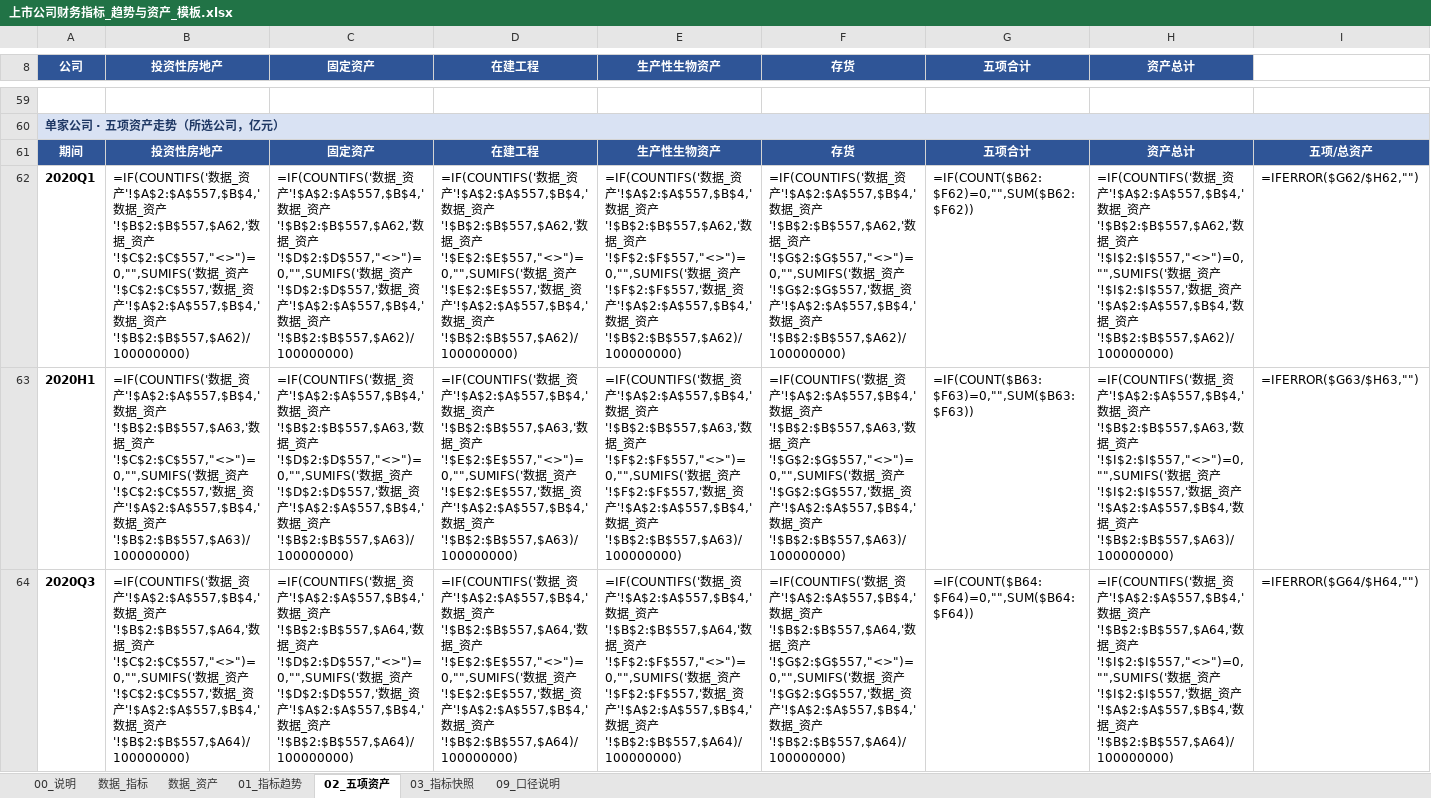
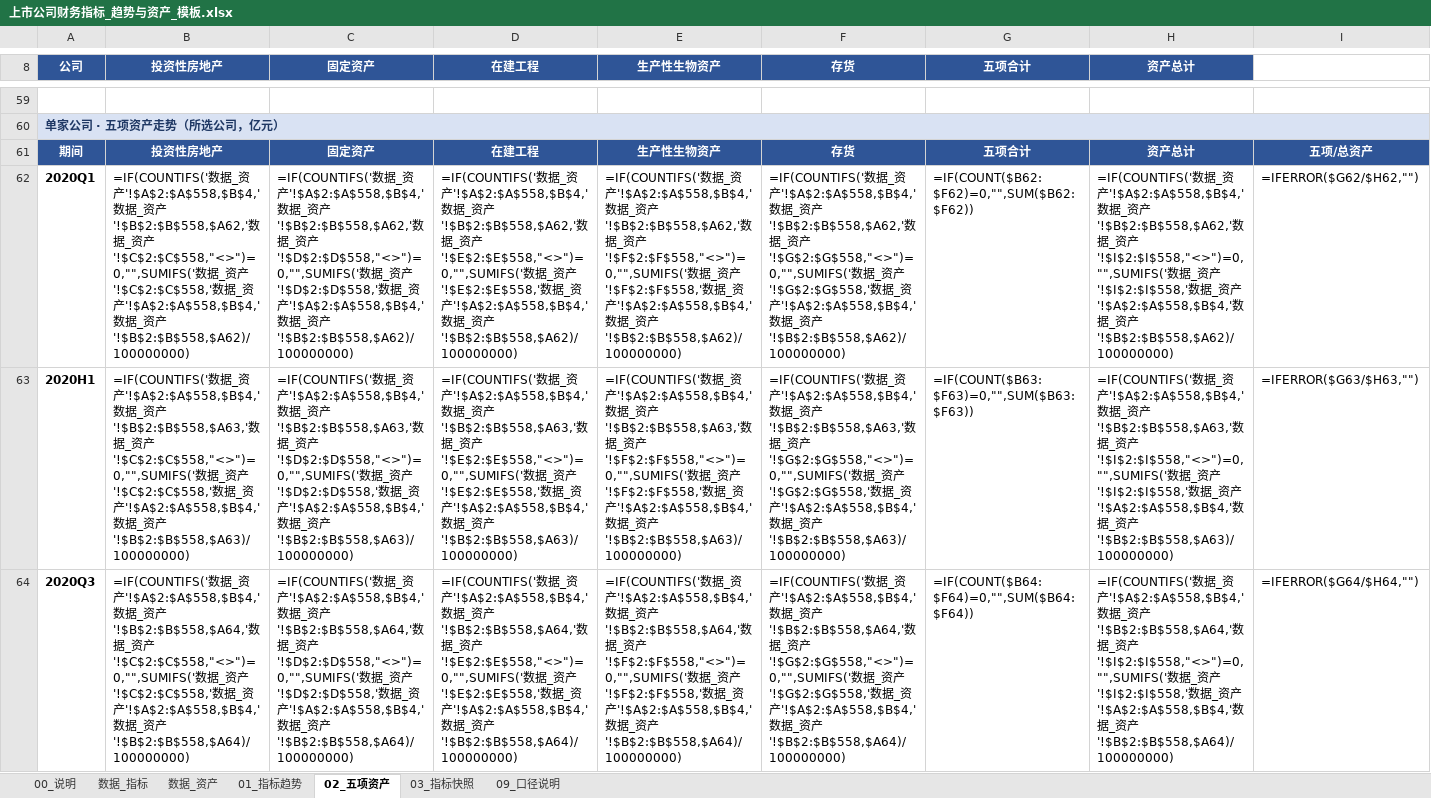
Before and after one commit to kkkx1314/hog-data-platform, an Excel workbook: 上市公司专项_财务指标/output/上市公司财务指标_趋势与资产_模板.xlsx, sheet 02_五项资产, drawn as a sheet; only a part is shown, gaps mark what is left out; values as stored, in another font and other column widths than the file's, no borders; formulas without a stored value are shown as written; charts and pictures not drawn; the diff covers the shown part only; the diff names each change by its address in the sheet, - before the commit and + after, or states it on an @@ line.

```diff
--- a/上市公司专项_财务指标/output/上市公司财务指标_趋势与资产_模板.xlsx (sheet 02_五项资产)
+++ b/上市公司专项_财务指标/output/上市公司财务指标_趋势与资产_模板.xlsx (sheet 02_五项资产)
-B62 (投资性房地产): …资产'!$A$2:$A$557,$B$4,'数据_资产'!$B$2:$B$557,$A62,'数据_资产'!$C$2:$C$557,"<>")=0,"",SUMIFS('数据_资产'!$C$2:$C$557,'数据_资产'!$A$2:$A$557,$B$4,'数据_资产'!$B$2:$B$557,$A62)/100000000)
+B62 (投资性房地产): …资产'!$A$2:$A$558,$B$4,'数据_资产'!$B$2:$B$558,$A62,'数据_资产'!$C$2:$C$558,"<>")=0,"",SUMIFS('数据_资产'!$C$2:$C$558,'数据_资产'!$A$2:$A$558,$B$4,'数据_资产'!$B$2:$B$558,$A62)/100000000)
-C62 (固定资产): …资产'!$A$2:$A$557,$B$4,'数据_资产'!$B$2:$B$557,$A62,'数据_资产'!$D$2:$D$557,"<>")=0,"",SUMIFS('数据_资产'!$D$2:$D$557,'数据_资产'!$A$2:$A$557,$B$4,'数据_资产'!$B$2:$B$557,$A62)/100000000)
+C62 (固定资产): …资产'!$A$2:$A$558,$B$4,'数据_资产'!$B$2:$B$558,$A62,'数据_资产'!$D$2:$D$558,"<>")=0,"",SUMIFS('数据_资产'!$D$2:$D$558,'数据_资产'!$A$2:$A$558,$B$4,'数据_资产'!$B$2:$B$558,$A62)/100000000)
-D62 (在建工程): …资产'!$A$2:$A$557,$B$4,'数据_资产'!$B$2:$B$557,$A62,'数据_资产'!$E$2:$E$557,"<>")=0,"",SUMIFS('数据_资产'!$E$2:$E$557,'数据_资产'!$A$2:$A$557,$B$4,'数据_资产'!$B$2:$B$557,$A62)/100000000)
+D62 (在建工程): …资产'!$A$2:$A$558,$B$4,'数据_资产'!$B$2:$B$558,$A62,'数据_资产'!$E$2:$E$558,"<>")=0,"",SUMIFS('数据_资产'!$E$2:$E$558,'数据_资产'!$A$2:$A$558,$B$4,'数据_资产'!$B$2:$B$558,$A62)/100000000)
-E62 (生产性生物资产): …资产'!$A$2:$A$557,$B$4,'数据_资产'!$B$2:$B$557,$A62,'数据_资产'!$F$2:$F$557,"<>")=0,"",SUMIFS('数据_资产'!$F$2:$F$557,'数据_资产'!$A$2:$A$557,$B$4,'数据_资产'!$B$2:$B$557,$A62)/100000000)
+E62 (生产性生物资产): …资产'!$A$2:$A$558,$B$4,'数据_资产'!$B$2:$B$558,$A62,'数据_资产'!$F$2:$F$558,"<>")=0,"",SUMIFS('数据_资产'!$F$2:$F$558,'数据_资产'!$A$2:$A$558,$B$4,'数据_资产'!$B$2:$B$558,$A62)/100000000)
-F62 (存货): …资产'!$A$2:$A$557,$B$4,'数据_资产'!$B$2:$B$557,$A62,'数据_资产'!$G$2:$G$557,"<>")=0,"",SUMIFS('数据_资产'!$G$2:$G$557,'数据_资产'!$A$2:$A$557,$B$4,'数据_资产'!$B$2:$B$557,$A62)/100000000)
+F62 (存货): …资产'!$A$2:$A$558,$B$4,'数据_资产'!$B$2:$B$558,$A62,'数据_资产'!$G$2:$G$558,"<>")=0,"",SUMIFS('数据_资产'!$G$2:$G$558,'数据_资产'!$A$2:$A$558,$B$4,'数据_资产'!$B$2:$B$558,$A62)/100000000)
-H62 (资产总计): …资产'!$A$2:$A$557,$B$4,'数据_资产'!$B$2:$B$557,$A62,'数据_资产'!$I$2:$I$557,"<>")=0,"",SUMIFS('数据_资产'!$I$2:$I$557,'数据_资产'!$A$2:$A$557,$B$4,'数据_资产'!$B$2:$B$557,$A62)/100000000)
+H62 (资产总计): …资产'!$A$2:$A$558,$B$4,'数据_资产'!$B$2:$B$558,$A62,'数据_资产'!$I$2:$I$558,"<>")=0,"",SUMIFS('数据_资产'!$I$2:$I$558,'数据_资产'!$A$2:$A$558,$B$4,'数据_资产'!$B$2:$B$558,$A62)/100000000)
-B63 (投资性房地产): …资产'!$A$2:$A$557,$B$4,'数据_资产'!$B$2:$B$557,$A63,'数据_资产'!$C$2:$C$557,"<>")=0,"",SUMIFS('数据_资产'!$C$2:$C$557,'数据_资产'!$A$2:$A$557,$B$4,'数据_资产'!$B$2:$B$557,$A63)/100000000)
+B63 (投资性房地产): …资产'!$A$2:$A$558,$B$4,'数据_资产'!$B$2:$B$558,$A63,'数据_资产'!$C$2:$C$558,"<>")=0,"",SUMIFS('数据_资产'!$C$2:$C$558,'数据_资产'!$A$2:$A$558,$B$4,'数据_资产'!$B$2:$B$558,$A63)/100000000)
-C63 (固定资产): …资产'!$A$2:$A$557,$B$4,'数据_资产'!$B$2:$B$557,$A63,'数据_资产'!$D$2:$D$557,"<>")=0,"",SUMIFS('数据_资产'!$D$2:$D$557,'数据_资产'!$A$2:$A$557,$B$4,'数据_资产'!$B$2:$B$557,$A63)/100000000)
+C63 (固定资产): …资产'!$A$2:$A$558,$B$4,'数据_资产'!$B$2:$B$558,$A63,'数据_资产'!$D$2:$D$558,"<>")=0,"",SUMIFS('数据_资产'!$D$2:$D$558,'数据_资产'!$A$2:$A$558,$B$4,'数据_资产'!$B$2:$B$558,$A63)/100000000)
-D63 (在建工程): …资产'!$A$2:$A$557,$B$4,'数据_资产'!$B$2:$B$557,$A63,'数据_资产'!$E$2:$E$557,"<>")=0,"",SUMIFS('数据_资产'!$E$2:$E$557,'数据_资产'!$A$2:$A$557,$B$4,'数据_资产'!$B$2:$B$557,$A63)/100000000)
+D63 (在建工程): …资产'!$A$2:$A$558,$B$4,'数据_资产'!$B$2:$B$558,$A63,'数据_资产'!$E$2:$E$558,"<>")=0,"",SUMIFS('数据_资产'!$E$2:$E$558,'数据_资产'!$A$2:$A$558,$B$4,'数据_资产'!$B$2:$B$558,$A63)/100000000)
-E63 (生产性生物资产): …资产'!$A$2:$A$557,$B$4,'数据_资产'!$B$2:$B$557,$A63,'数据_资产'!$F$2:$F$557,"<>")=0,"",SUMIFS('数据_资产'!$F$2:$F$557,'数据_资产'!$A$2:$A$557,$B$4,'数据_资产'!$B$2:$B$557,$A63)/100000000)
+E63 (生产性生物资产): …资产'!$A$2:$A$558,$B$4,'数据_资产'!$B$2:$B$558,$A63,'数据_资产'!$F$2:$F$558,"<>")=0,"",SUMIFS('数据_资产'!$F$2:$F$558,'数据_资产'!$A$2:$A$558,$B$4,'数据_资产'!$B$2:$B$558,$A63)/100000000)
-F63 (存货): …资产'!$A$2:$A$557,$B$4,'数据_资产'!$B$2:$B$557,$A63,'数据_资产'!$G$2:$G$557,"<>")=0,"",SUMIFS('数据_资产'!$G$2:$G$557,'数据_资产'!$A$2:$A$557,$B$4,'数据_资产'!$B$2:$B$557,$A63)/100000000)
+F63 (存货): …资产'!$A$2:$A$558,$B$4,'数据_资产'!$B$2:$B$558,$A63,'数据_资产'!$G$2:$G$558,"<>")=0,"",SUMIFS('数据_资产'!$G$2:$G$558,'数据_资产'!$A$2:$A$558,$B$4,'数据_资产'!$B$2:$B$558,$A63)/100000000)
-H63 (资产总计): …资产'!$A$2:$A$557,$B$4,'数据_资产'!$B$2:$B$557,$A63,'数据_资产'!$I$2:$I$557,"<>")=0,"",SUMIFS('数据_资产'!$I$2:$I$557,'数据_资产'!$A$2:$A$557,$B$4,'数据_资产'!$B$2:$B$557,$A63)/100000000)
+H63 (资产总计): …资产'!$A$2:$A$558,$B$4,'数据_资产'!$B$2:$B$558,$A63,'数据_资产'!$I$2:$I$558,"<>")=0,"",SUMIFS('数据_资产'!$I$2:$I$558,'数据_资产'!$A$2:$A$558,$B$4,'数据_资产'!$B$2:$B$558,$A63)/100000000)
-B64 (投资性房地产): …资产'!$A$2:$A$557,$B$4,'数据_资产'!$B$2:$B$557,$A64,'数据_资产'!$C$2:$C$557,"<>")=0,"",SUMIFS('数据_资产'!$C$2:$C$557,'数据_资产'!$A$2:$A$557,$B$4,'数据_资产'!$B$2:$B$557,$A64)/100000000)
+B64 (投资性房地产): …资产'!$A$2:$A$558,$B$4,'数据_资产'!$B$2:$B$558,$A64,'数据_资产'!$C$2:$C$558,"<>")=0,"",SUMIFS('数据_资产'!$C$2:$C$558,'数据_资产'!$A$2:$A$558,$B$4,'数据_资产'!$B$2:$B$558,$A64)/100000000)
-C64 (固定资产): …资产'!$A$2:$A$557,$B$4,'数据_资产'!$B$2:$B$557,$A64,'数据_资产'!$D$2:$D$557,"<>")=0,"",SUMIFS('数据_资产'!$D$2:$D$557,'数据_资产'!$A$2:$A$557,$B$4,'数据_资产'!$B$2:$B$557,$A64)/100000000)
+C64 (固定资产): …资产'!$A$2:$A$558,$B$4,'数据_资产'!$B$2:$B$558,$A64,'数据_资产'!$D$2:$D$558,"<>")=0,"",SUMIFS('数据_资产'!$D$2:$D$558,'数据_资产'!$A$2:$A$558,$B$4,'数据_资产'!$B$2:$B$558,$A64)/100000000)
-D64 (在建工程): …资产'!$A$2:$A$557,$B$4,'数据_资产'!$B$2:$B$557,$A64,'数据_资产'!$E$2:$E$557,"<>")=0,"",SUMIFS('数据_资产'!$E$2:$E$557,'数据_资产'!$A$2:$A$557,$B$4,'数据_资产'!$B$2:$B$557,$A64)/100000000)
+D64 (在建工程): …资产'!$A$2:$A$558,$B$4,'数据_资产'!$B$2:$B$558,$A64,'数据_资产'!$E$2:$E$558,"<>")=0,"",SUMIFS('数据_资产'!$E$2:$E$558,'数据_资产'!$A$2:$A$558,$B$4,'数据_资产'!$B$2:$B$558,$A64)/100000000)
-E64 (生产性生物资产): …资产'!$A$2:$A$557,$B$4,'数据_资产'!$B$2:$B$557,$A64,'数据_资产'!$F$2:$F$557,"<>")=0,"",SUMIFS('数据_资产'!$F$2:$F$557,'数据_资产'!$A$2:$A$557,$B$4,'数据_资产'!$B$2:$B$557,$A64)/100000000)
+E64 (生产性生物资产): …资产'!$A$2:$A$558,$B$4,'数据_资产'!$B$2:$B$558,$A64,'数据_资产'!$F$2:$F$558,"<>")=0,"",SUMIFS('数据_资产'!$F$2:$F$558,'数据_资产'!$A$2:$A$558,$B$4,'数据_资产'!$B$2:$B$558,$A64)/100000000)
-F64 (存货): …资产'!$A$2:$A$557,$B$4,'数据_资产'!$B$2:$B$557,$A64,'数据_资产'!$G$2:$G$557,"<>")=0,"",SUMIFS('数据_资产'!$G$2:$G$557,'数据_资产'!$A$2:$A$557,$B$4,'数据_资产'!$B$2:$B$557,$A64)/100000000)
+F64 (存货): …资产'!$A$2:$A$558,$B$4,'数据_资产'!$B$2:$B$558,$A64,'数据_资产'!$G$2:$G$558,"<>")=0,"",SUMIFS('数据_资产'!$G$2:$G$558,'数据_资产'!$A$2:$A$558,$B$4,'数据_资产'!$B$2:$B$558,$A64)/100000000)
-H64 (资产总计): …资产'!$A$2:$A$557,$B$4,'数据_资产'!$B$2:$B$557,$A64,'数据_资产'!$I$2:$I$557,"<>")=0,"",SUMIFS('数据_资产'!$I$2:$I$557,'数据_资产'!$A$2:$A$557,$B$4,'数据_资产'!$B$2:$B$557,$A64)/100000000)
+H64 (资产总计): …资产'!$A$2:$A$558,$B$4,'数据_资产'!$B$2:$B$558,$A64,'数据_资产'!$I$2:$I$558,"<>")=0,"",SUMIFS('数据_资产'!$I$2:$I$558,'数据_资产'!$A$2:$A$558,$B$4,'数据_资产'!$B$2:$B$558,$A64)/100000000)
```
Also changed, not shown: 271 edited cells elsewhere in this sheet, sheet 01_指标趋势, sheet 03_指标快照, sheet 数据_指标, sheet 数据_资产, sheet 00_说明, 11 other files.
